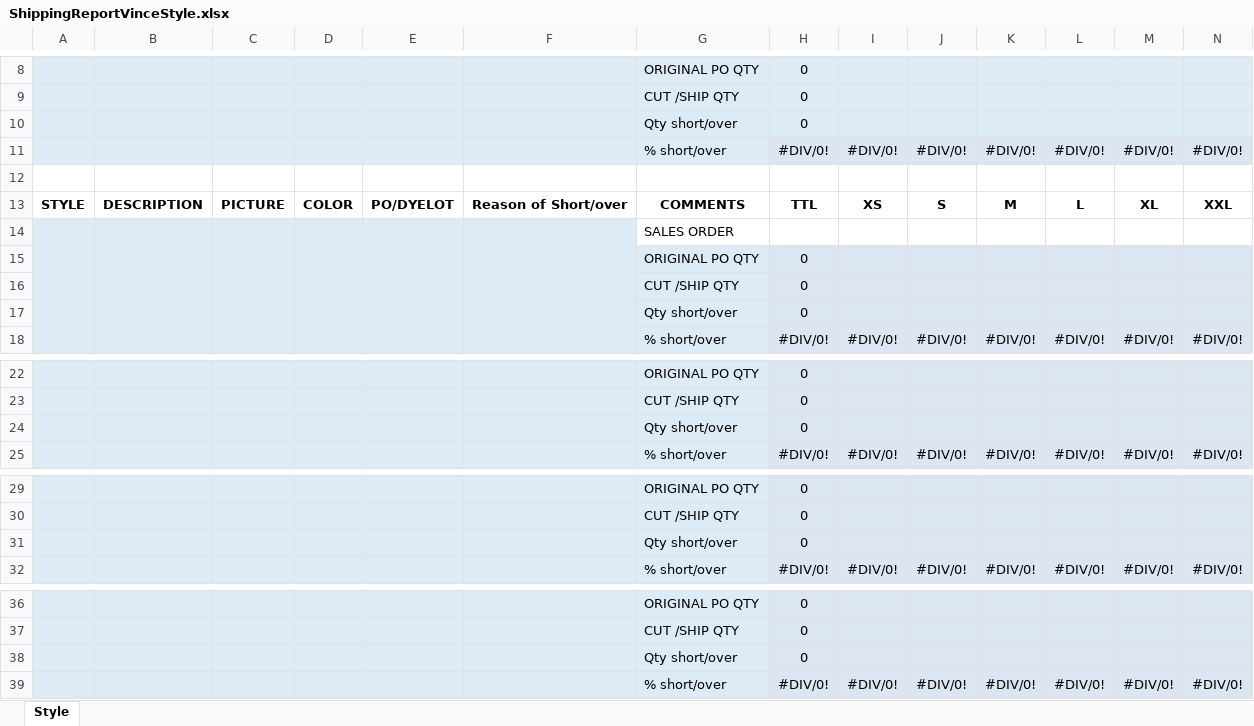
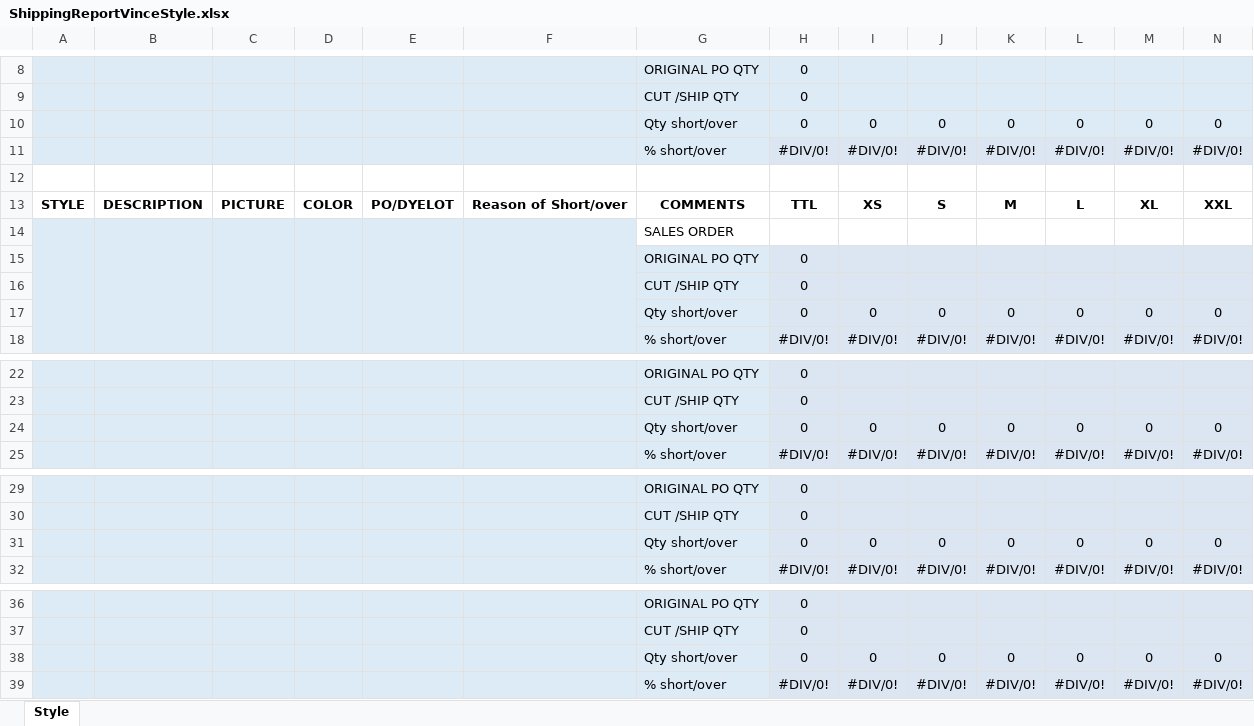
Before and after one commit to lendisolutions/Software-ERP-ASA, an Excel workbook: ERP.Presentacion/Excel/ShippingReportVinceStyle.xlsx, sheet Style, drawn as a sheet; only a part is shown, gaps mark what is left out; values as stored, in another font and other column widths than the file's, no borders; removed rows and columns are numbered as before the commit, all else as after; the diff covers the shown part only; the diff names each change by its address in the sheet, - before the commit and + after, or states it on an @@ line.

```diff
--- a/ERP.Presentacion/Excel/ShippingReportVinceStyle.xlsx (sheet Style)
+++ b/ERP.Presentacion/Excel/ShippingReportVinceStyle.xlsx (sheet Style)
-row 10:  |  |  |  |  |  | Qty short/over | 0
+row 10:  |  |  |  |  |  | Qty short/over | 0 | 0 | 0 | 0 | 0 | 0 | 0
-row 17:  |  |  |  |  |  | Qty short/over | 0
+row 17:  |  |  |  |  |  | Qty short/over | 0 | 0 | 0 | 0 | 0 | 0 | 0
-row 24:  |  |  |  |  |  | Qty short/over | 0
+row 24:  |  |  |  |  |  | Qty short/over | 0 | 0 | 0 | 0 | 0 | 0 | 0
-row 31:  |  |  |  |  |  | Qty short/over | 0
+row 31:  |  |  |  |  |  | Qty short/over | 0 | 0 | 0 | 0 | 0 | 0 | 0
-row 38:  |  |  |  |  |  | Qty short/over | 0
+row 38:  |  |  |  |  |  | Qty short/over | 0 | 0 | 0 | 0 | 0 | 0 | 0
```
Also changed, not shown: 15 added rows and 15 removed rows elsewhere in this sheet, 1 other file.
